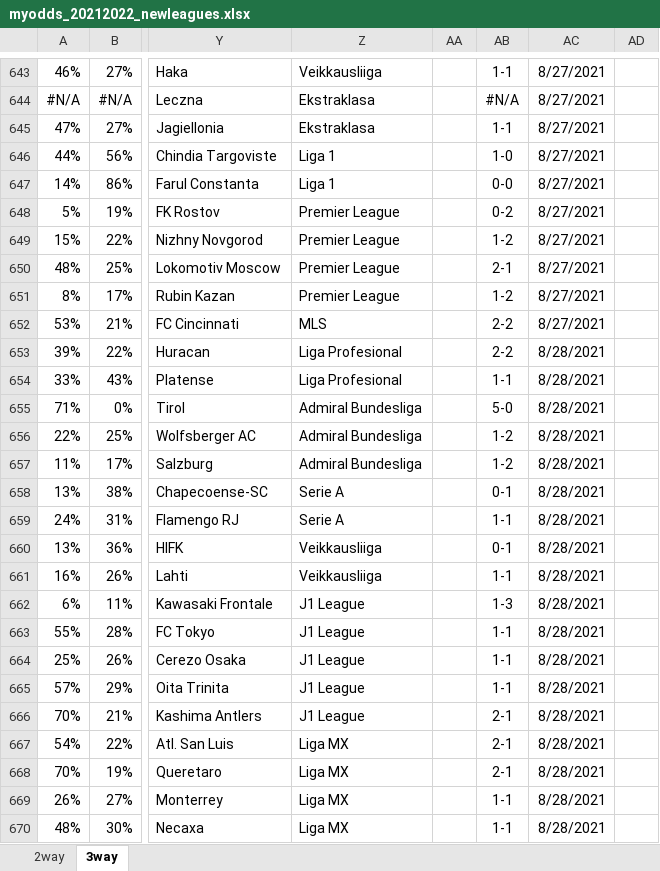
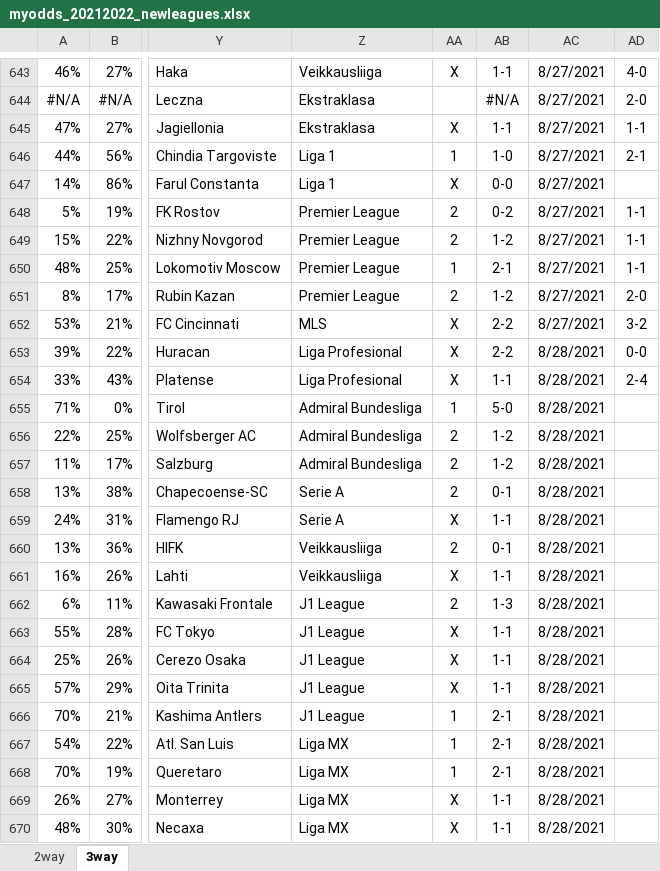
Before and after one commit to gitboyzorro5/FDAS, an Excel workbook: myodds_20212022_newleagues.xlsx, sheet 3way, drawn as a sheet; only a part is shown, gaps mark what is left out; values as stored, in another font and other column widths than the file's, no borders; the diff covers the shown part only; the diff names each change by its address in the sheet, - before the commit and + after, or states it on an @@ line.

```diff
--- a/myodds_20212022_newleagues.xlsx (sheet 3way)
+++ b/myodds_20212022_newleagues.xlsx (sheet 3way)
-AA643: (empty)
+AA643: X
-AD643: (empty)
+AD643: 4-0
-AD644: (empty)
+AD644: 2-0
-AA645: (empty)
+AA645: X
-AD645: (empty)
+AD645: 1-1
-AA646: (empty)
+AA646: 1
-AD646: (empty)
+AD646: 2-1
-AA647: (empty)
+AA647: X
-AA648:AA649: (empty)
+AA648:AA649: 2
-AD648:AD650: (empty)
+AD648:AD650: 1-1
-AA650: (empty)
+AA650: 1
-AA651: (empty)
+AA651: 2
-AD651: (empty)
+AD651: 2-0
-AA652:AA654: (empty)
+AA652:AA654: X
-AD652: (empty)
+AD652: 3-2
-AD653: (empty)
+AD653: 0-0
-AD654: (empty)
+AD654: 2-4
-AA655: (empty)
+AA655: 1
-AA656:AA658: (empty)
+AA656:AA658: 2
-AA659: (empty)
+AA659: X
-AA660: (empty)
+AA660: 2
-AA661: (empty)
+AA661: X
-AA662: (empty)
+AA662: 2
-AA663:AA665: (empty)
+AA663:AA665: X
-AA666:AA668: (empty)
+AA666:AA668: 1
-AA669:AA670: (empty)
+AA669:AA670: X
```
Also changed, not shown: 112 edited cells elsewhere in this sheet, myodds_20212022.xlsx, 1 other file.
